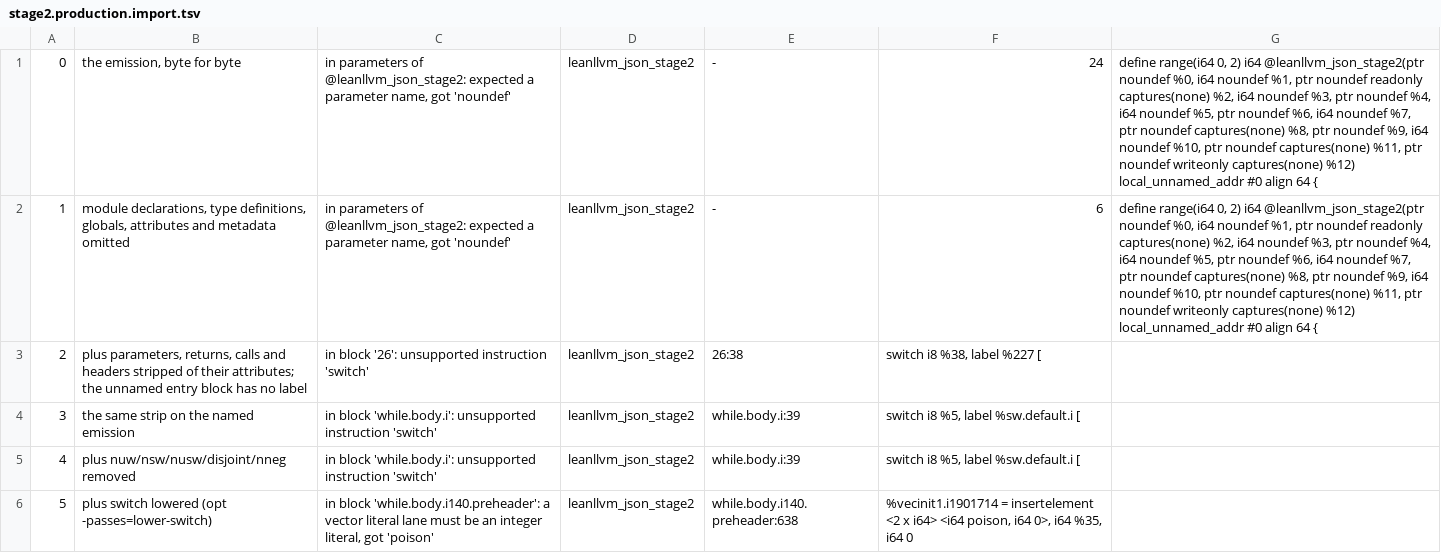
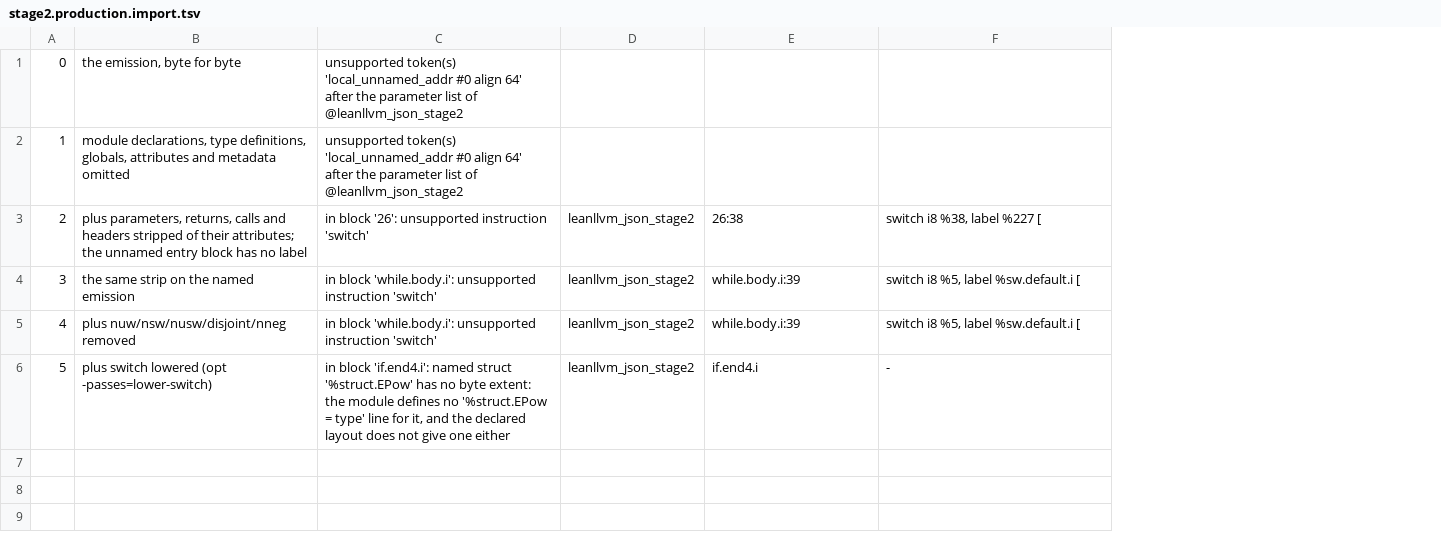
Before and after one commit to scidonia/lean-llvm, a TSV file: probes/install/ir/stage2.production.import.tsv, drawn as a sheet; the diff names each change by its address in the sheet, - before the commit and + after, or states it on an @@ line.

```diff
--- a/probes/install/ir/stage2.production.import.tsv
+++ b/probes/install/ir/stage2.production.import.tsv
-column G, rows 1-2: define range(i64 0, 2) i64 @leanllvm_json_stage2(ptr noundef %0, i64 noundef %1, ptr noundef readonly captures(none) %2, i64 noundef %3, ptr noundef %4, i64 noundef %5, ptr noundef %6, i64 noundef %7, ptr noundef captures(none) %8, ptr noundef %9, i64 noundef %10, ptr noundef captures(none) %11, ptr noundef writeonly captures(none) %12) local_unnamed_addr #0 align 64 { | define range(i64 0, 2) i64 @leanllvm_json_stage2(ptr noundef %0, i64 noundef %1, ptr noundef readonly captures(none) %2, i64 noundef %3, ptr noundef %4, i64 noundef %5, ptr noundef %6, i64 noundef %7, ptr noundef captures(none) %8, ptr noundef %9, i64 noundef %10, ptr noundef captures(none) %11, ptr noundef writeonly captures(none) %12) local_unnamed_addr #0 align 64 {
-C1:C2: in parameters of @leanllvm_json_stage2: expected a parameter name, got 'noundef'
+C1:C2: unsupported token(s) 'local_unnamed_addr #0 align 64' after the parameter list of @leanllvm_json_stage2
-D1:D2: leanllvm_json_stage2
+D1:D2: (empty)
-E1:E2: -
+E1:E2: (empty)
-F1: 24
+F1: (empty)
-F2: 6
+F2: (empty)
-C6: in block 'while.body.i140.preheader': a vector literal lane must be an integer literal, got 'poison'
+C6: in block 'if.end4.i': named struct '%struct.EPow' has no byte extent: the module defines no '%struct.EPow = type' line for it, and the declared layout does not give one either
-E6: while.body.i140.preheader:638
+E6: if.end4.i
-F6: %vecinit1.i1901714 = insertelement <2 x i64> <i64 poison, i64 0>, i64 %35, i64 0
+F6: -
```
Also changed, not shown: probes/install/ir/stage2.production.tsv, 5 other files.
